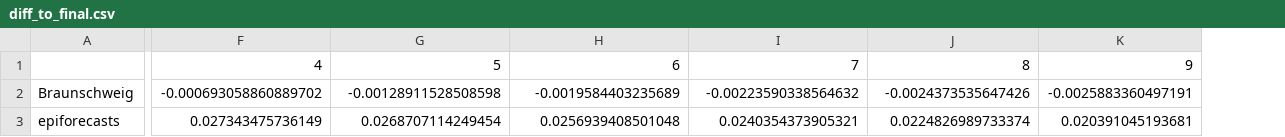
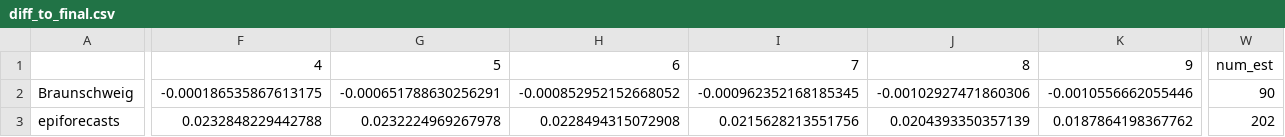
Before and after one commit to ElisabethBrockhaus/Rt_estimate_reconstruction, a CSV file: otherFiles/consistence_measures/70/diff_to_final.csv, drawn as a sheet; only a part is shown, gaps mark what is left out; the diff covers the shown part only; the diff names each change by its address in the sheet, - before the commit and + after, or states it on an @@ line.

Commit message:
add num_est used for consistence measures

```diff
--- a/otherFiles/consistence_measures/70/diff_to_final.csv
+++ b/otherFiles/consistence_measures/70/diff_to_final.csv
+column W, rows 1-3: num_est | 90 | 202
-F2: -0.000693058860889702
+F2: -0.000186535867613175
-G2: -0.00128911528508598
+G2: -0.000651788630256291
-H2: -0.0019584403235689
+H2: -0.000852952152668052
-I2: -0.00223590338564632
+I2: -0.000962352168185345
-J2: -0.0024373535647426
+J2: -0.00102927471860306
-K2: -0.0025883360497191
+K2: -0.0010556662055446
-F3: 0.027343475736149
+F3: 0.0232848229442788
-G3: 0.0268707114249454
+G3: 0.0232224969267978
-H3: 0.0256939408501048
+H3: 0.0228494315072908
-I3: 0.0240354373905321
+I3: 0.0215628213551756
-J3: 0.0224826989733374
+J3: 0.0204393350357139
-K3: 0.020391045193681
+K3: 0.0187864198367762
```
Also changed, not shown: 73 edited cells elsewhere in this file, otherFiles/consistence_measures/70/95_CI_coverage.csv, otherFiles/consistence_measures/70/95_CI_width.csv, 3 other files.
